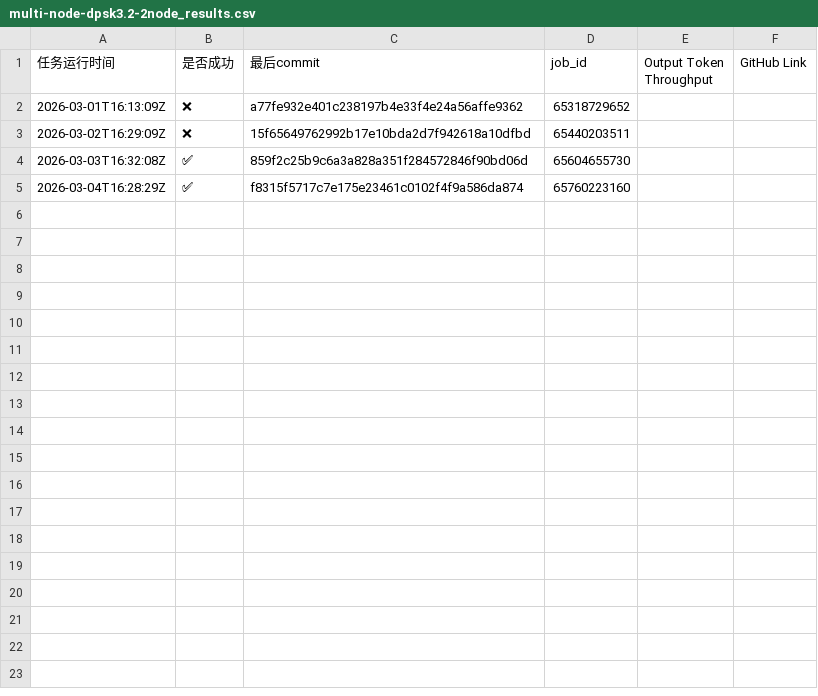
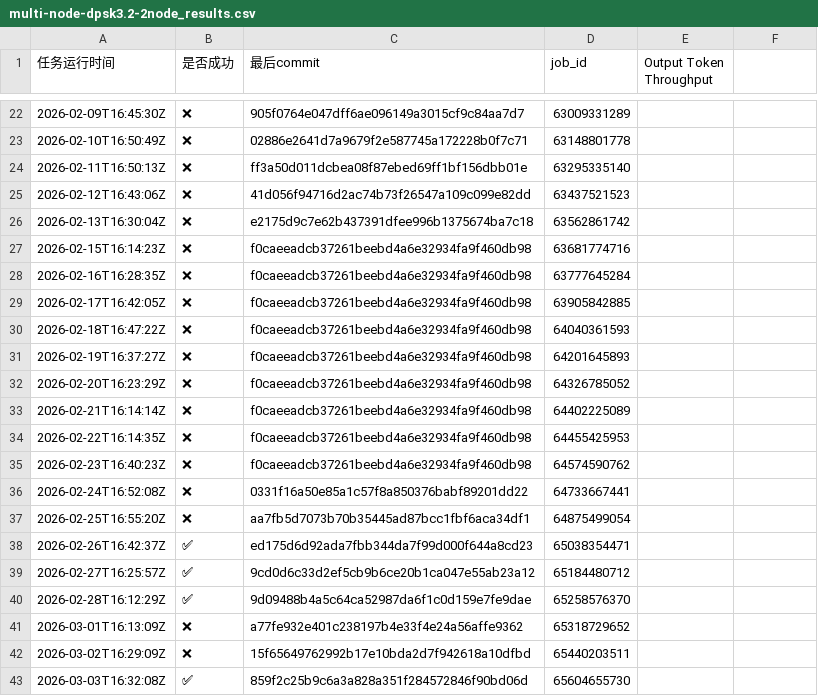
Before and after one commit to starmountain1997/gDS, a CSV file: gh_action_watcher/logs/multi-node-dpsk3.2-2node_results.csv, drawn as a sheet; only a part is shown, gaps mark what is left out; the shorter side is filled out with more unchanged rows; the diff covers the shown part only.

Commit message:
track ci data 2026-03-05 17:37:22

```diff
--- a/gh_action_watcher/logs/multi-node-dpsk3.2-2node_results.csv
+++ b/gh_action_watcher/logs/multi-node-dpsk3.2-2node_results.csv
@@ -1 +1 @@
-任务运行时间,是否成功,最后commit,job_id,Output Token Throughput,GitHub Link
+任务运行时间,是否成功,最后commit,job_id,Output Token Throughput
@@ -1,0 +22,19 @@
+2026-02-09T16:45:30Z,❌,905f0764e047dff6ae096149a3015cf9c84aa7d7,63009331289,
+2026-02-10T16:50:49Z,❌,02886e2641d7a9679f2e587745a172228b0f7c71,63148801778,
+2026-02-11T16:50:13Z,❌,ff3a50d011dcbea08f87ebed69ff1bf156dbb01e,63295335140,
+2026-02-12T16:43:06Z,❌,41d056f94716d2ac74b73f26547a109c099e82dd,63437521523,
+2026-02-13T16:30:04Z,❌,e2175d9c7e62b437391dfee996b1375674ba7c18,63562861742,
+2026-02-15T16:14:23Z,❌,f0caeeadcb37261beebd4a6e32934fa9f460db98,63681774716,
+2026-02-16T16:28:35Z,❌,f0caeeadcb37261beebd4a6e32934fa9f460db98,63777645284,
+2026-02-17T16:42:05Z,❌,f0caeeadcb37261beebd4a6e32934fa9f460db98,63905842885,
+2026-02-18T16:47:22Z,❌,f0caeeadcb37261beebd4a6e32934fa9f460db98,64040361593,
+2026-02-19T16:37:27Z,❌,f0caeeadcb37261beebd4a6e32934fa9f460db98,64201645893,
+2026-02-20T16:23:29Z,❌,f0caeeadcb37261beebd4a6e32934fa9f460db98,64326785052,
+2026-02-21T16:14:14Z,❌,f0caeeadcb37261beebd4a6e32934fa9f460db98,64402225089,
+2026-02-22T16:14:35Z,❌,f0caeeadcb37261beebd4a6e32934fa9f460db98,64455425953,
+2026-02-23T16:40:23Z,❌,f0caeeadcb37261beebd4a6e32934fa9f460db98,64574590762,
+2026-02-24T16:52:08Z,❌,0331f16a50e85a1c57f8a850376babf89201dd22,64733667441,
+2026-02-25T16:55:20Z,❌,aa7fb5d7073b70b35445ad87bcc1fbf6aca34df1,64875499054,
+2026-02-26T16:42:37Z,✅,ed175d6d92ada7fbb344da7f99d000f644a8cd23,65038354471,
+2026-02-27T16:25:57Z,✅,9cd0d6c33d2ef5cb9b6ce20b1ca047e55ab23a12,65184480712,
+2026-02-28T16:12:29Z,✅,9d09488b4a5c64ca52987da6f1c0d159e7fe9dae,65258576370,
```
Also changed, not shown: 20 added rows elsewhere in this file, gh_action_watcher/logs/test_deepseek_v3_2_w8a8_results.csv, 1 other file.
